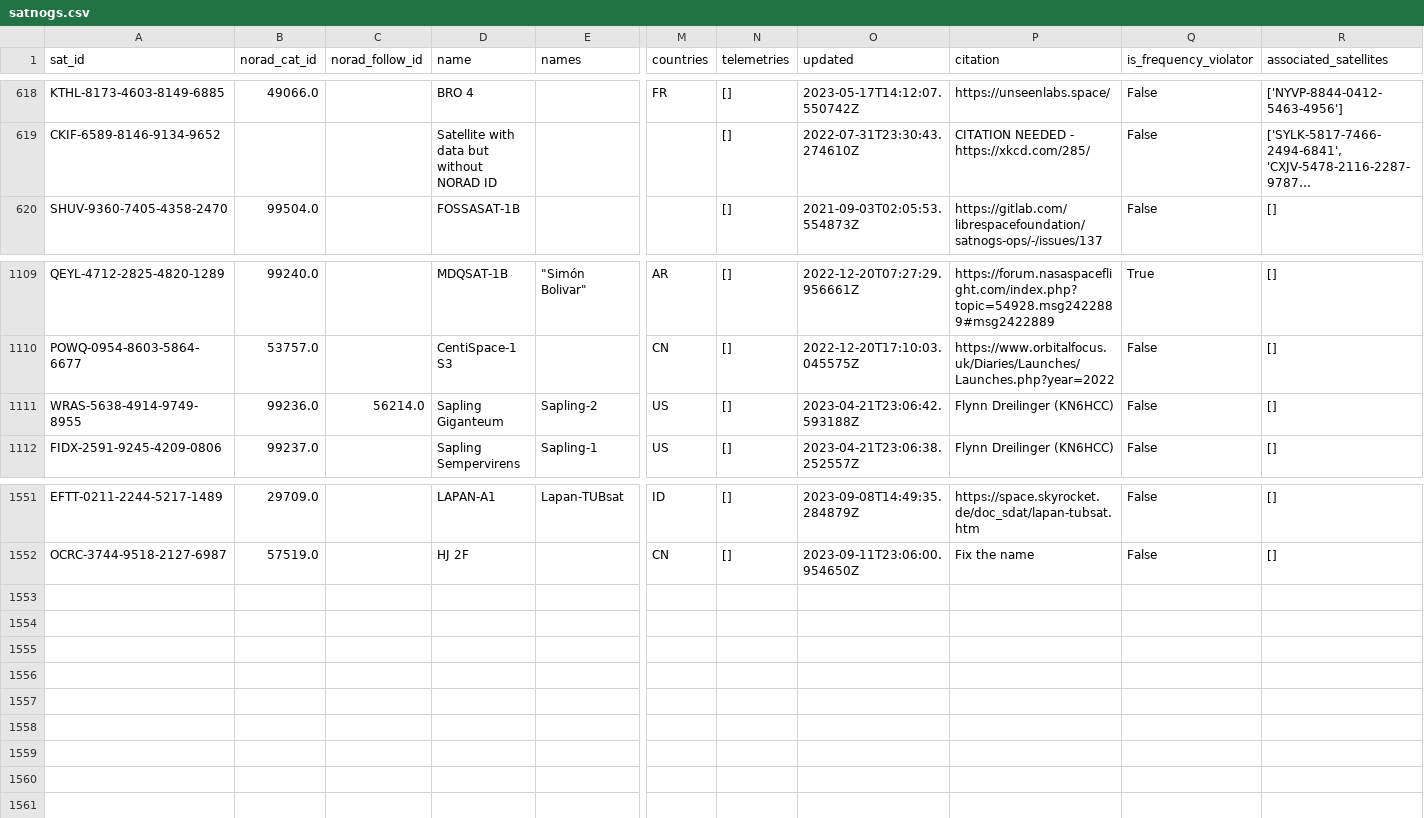
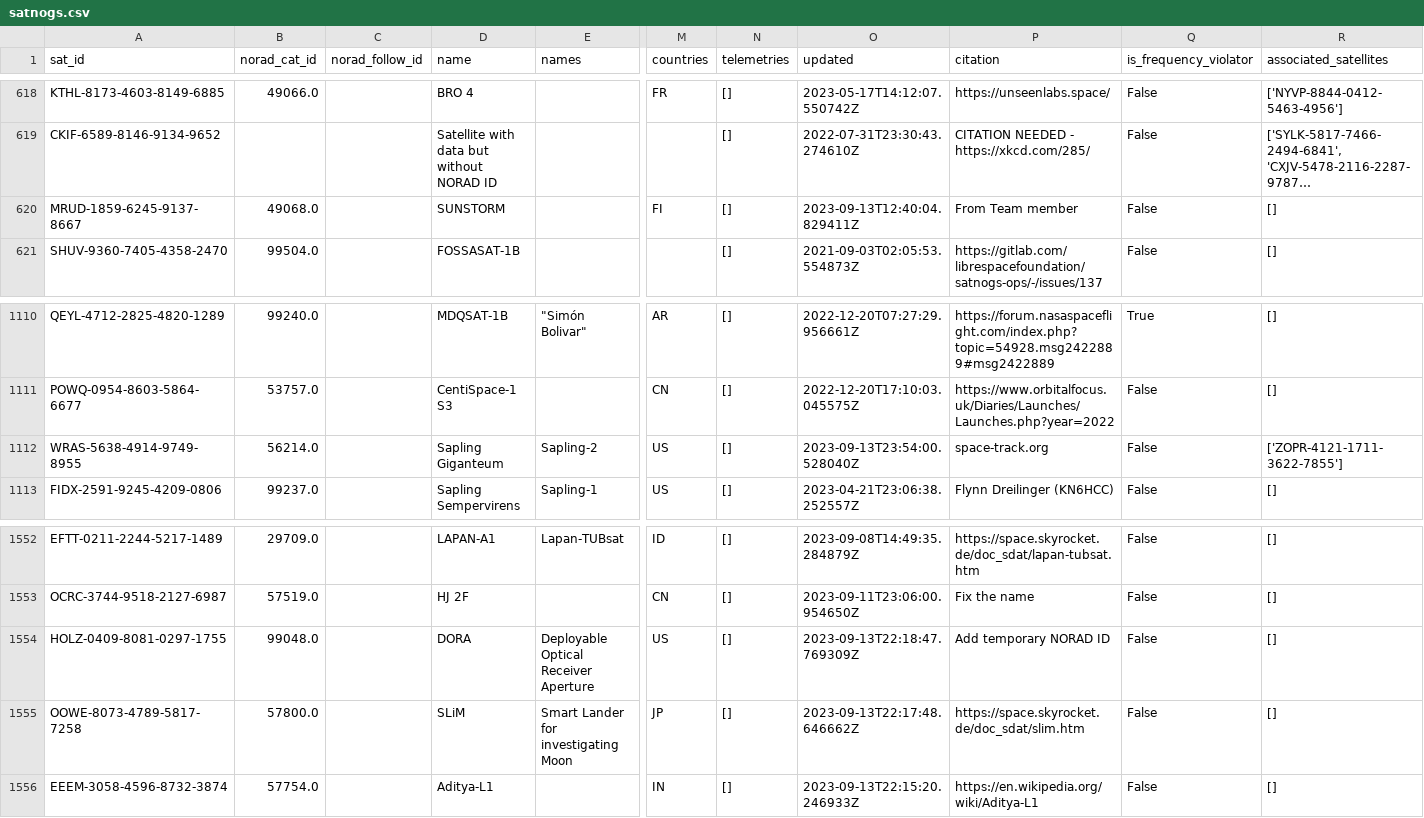
Before and after one commit to Sibizwan5/amateur-satellite-database, a CSV file: data/satnogs.csv, drawn as a sheet; only a part is shown, gaps mark what is left out; long unchanged cells end in …; addresses are those after the commit; rows hold the shown columns only; the diff names each change by its address in the sheet, - before the commit and + after, or states it on an @@ line.

```diff
--- a/data/satnogs.csv
+++ b/data/satnogs.csv
+row 620: MRUD-1859-6245-9137-8667 | 49068.0 |  | SUNSTORM |  | FI | [] | 2023-09-13T12:40:04.829411Z | From Team member | False | []
-B1112 (norad_cat_id): 99236.0
+B1112 (norad_cat_id): 56214.0
-C1112 (norad_follow_id): 56214.0
+C1112 (norad_follow_id): (empty)
-O1112 (updated): 2023-04-21T23:06:42.593188Z
+O1112 (updated): 2023-09-13T23:54:00.528040Z
-P1112 (citation): Flynn Dreilinger (KN6HCC)
+P1112 (citation): space-track.org
-R1112 (associated_satellites): []
+R1112 (associated_satellites): ['ZOPR-4121-1711-3622-7855']
+row 1554: HOLZ-0409-8081-0297-1755 | 99048.0 |  | DORA | Deployable Optical Receiver Aperture | US | [] | 2023-09-13T22:18:47.769309Z | Add temporary NORAD ID | False | []
+row 1555: OOWE-8073-4789-5817-7258 | 57800.0 |  | SLiM | Smart Lander for investigating Moon | JP | [] | 2023-09-13T22:17:48.646662Z | https://space.skyrocket.de/doc_sdat/slim.htm | False | []
+row 1556: EEEM-3058-4596-8732-3874 | 57754.0 |  | Aditya-L1 |  | IN | [] | 2023-09-13T22:15:20.246933Z | https://en.wikipedia.org/wiki/Aditya-L1 | False | []
```
Also changed, not shown: data/amsat-active-frequencies.csv, data/amsat-all-frequencies.csv, 3 other files.
